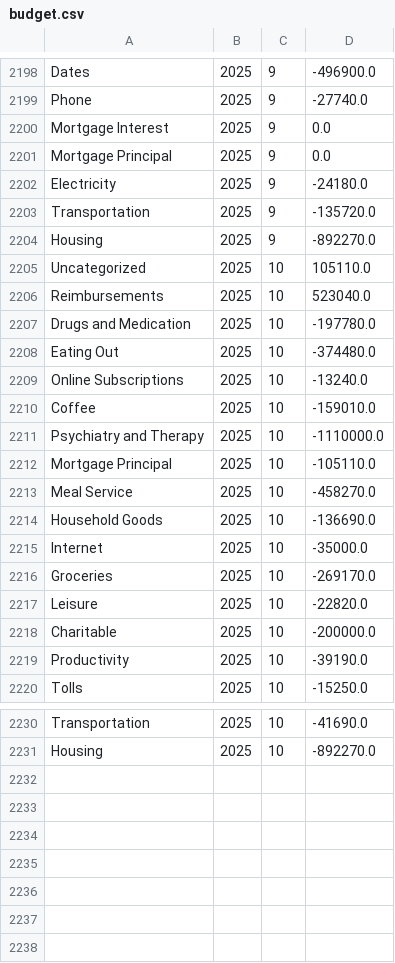
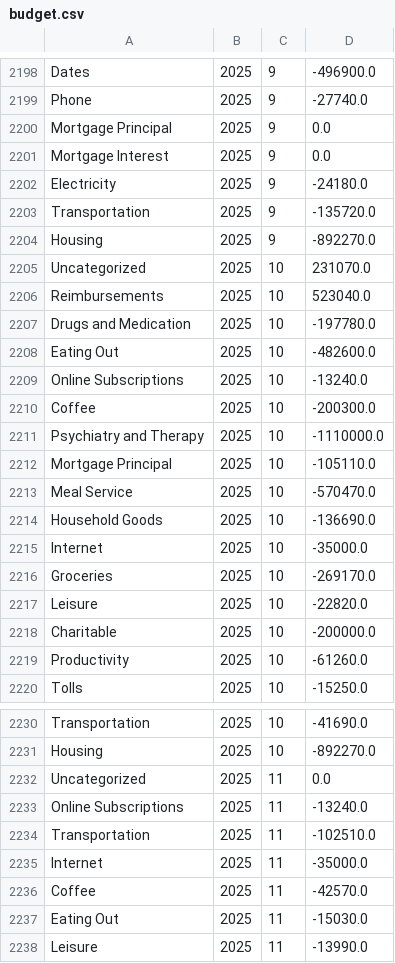
Before and after one commit to arxanas/arxanas.github.io, a CSV file: data/budget.csv, drawn as a sheet; only a part is shown, gaps mark what is left out; the diff covers the shown part only.

```diff
--- a/data/budget.csv
+++ b/data/budget.csv
@@ -2199,4 +2199,4 @@ Dates,2025,9,-496900.0
 Phone,2025,9,-27740.0
-Mortgage Interest,2025,9,0.0
 Mortgage Principal,2025,9,0.0
+Mortgage Interest,2025,9,0.0
 Electricity,2025,9,-24180.0
@@ -2204,11 +2204,11 @@ Transportation,2025,9,-135720.0
 Housing,2025,9,-892270.0
-Uncategorized,2025,10,105110.0
+Uncategorized,2025,10,231070.0
 Reimbursements,2025,10,523040.0
 Drugs and Medication,2025,10,-197780.0
-Eating Out,2025,10,-374480.0
+Eating Out,2025,10,-482600.0
 Online Subscriptions,2025,10,-13240.0
-Coffee,2025,10,-159010.0
+Coffee,2025,10,-200300.0
 Psychiatry and Therapy,2025,10,-1110000.0
 Mortgage Principal,2025,10,-105110.0
-Meal Service,2025,10,-458270.0
+Meal Service,2025,10,-570470.0
 Household Goods,2025,10,-136690.0
@@ -2218,3 +2218,3 @@ Leisure,2025,10,-22820.0
 Charitable,2025,10,-200000.0
-Productivity,2025,10,-39190.0
+Productivity,2025,10,-61260.0
 Tolls,2025,10,-15250.0
@@ -2231 +2231,8 @@ Transportation,2025,10,-41690.0
 Housing,2025,10,-892270.0
+Uncategorized,2025,11,0.0
+Online Subscriptions,2025,11,-13240.0
+Transportation,2025,11,-102510.0
+Internet,2025,11,-35000.0
+Coffee,2025,11,-42570.0
+Eating Out,2025,11,-15030.0
+Leisure,2025,11,-13990.0
```
Also changed, not shown: 3 moved rows elsewhere in this file, 1 other file.
